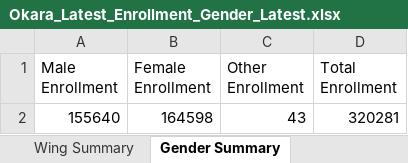
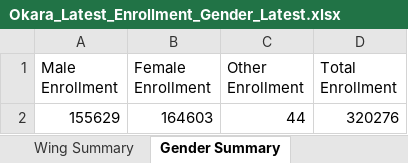
Before and after one commit to sajidaeo39/okara-enrollment-live, an Excel workbook: data/Okara_Latest_Enrollment_Gender_Latest.xlsx, sheet Gender Summary, drawn as a sheet; values as stored, in another font and other column widths than the file's, no borders; removed rows and columns are numbered as before the commit, all else as after; the diff names each change by its address in the sheet, - before the commit and + after, or states it on an @@ line.

```diff
--- a/data/Okara_Latest_Enrollment_Gender_Latest.xlsx (sheet Gender Summary)
+++ b/data/Okara_Latest_Enrollment_Gender_Latest.xlsx (sheet Gender Summary)
-row 2: 155640 | 164598 | 43 | 320281
+row 2: 155629 | 164603 | 44 | 320276
```
Also changed, not shown: sheet School Wise, sheet ALL School List, sheet Markaz Wise, sheet Tehsil Wise, sheet Wing Summary, 3 other files.
